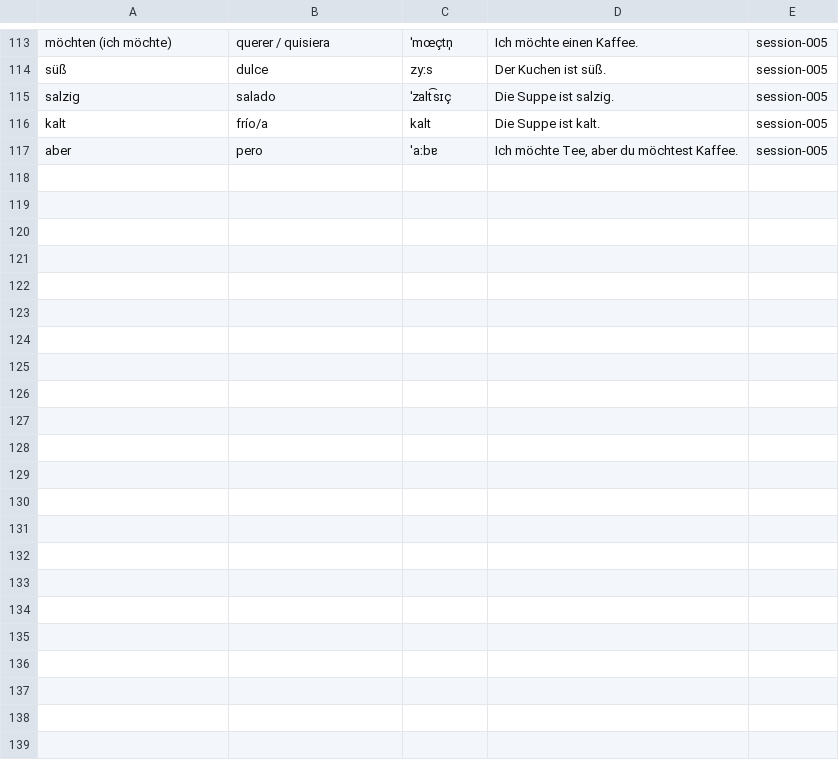
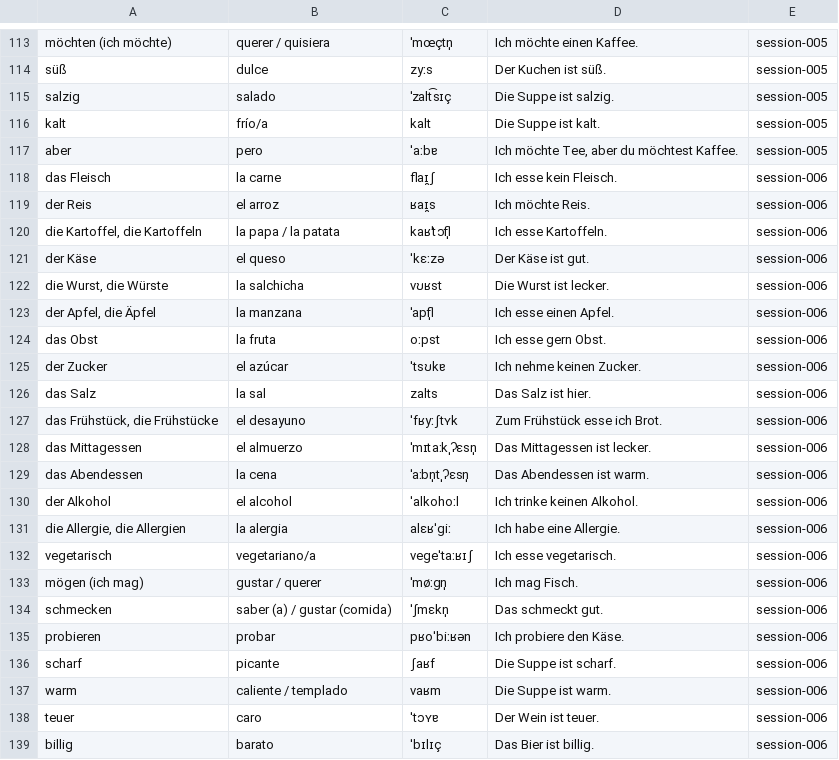
Before and after one commit to sebasfles/language-coach, a CSV file: vocab/ledger.csv, drawn as a sheet; only a part is shown, gaps mark what is left out.

Commit message:
session 006: Negation kein/nicht · tema Essen & Restaurant
- 02-grammar: negación kein/nicht (roadmap A1 #9) — kein declina como ein-; ej-01 83%, ej-02 90%
- 00-check 100%; 03-writing mensaje 84% + mini-texto 90%; +22 palabras (comidas/dietas)
- 3 weak-spots CLEARED: mayúscula (s3->s6), plural exacto (s3->s6), terminación verbal (s4->s6)
- 2 temas MASTERED@6: plural-der-nomen, praesens-vokalwechsel-haben
- género reclasificado como exposición de largo plazo (no penalizar); nuevos: kein- femenino, posición nicht, and->und
- STATE -> N=7 (TEST de consolidación); tema 2 se mantiene (s-in-theme 4); LEARNING-PACE regenerado (N%3)

```diff
--- a/vocab/ledger.csv
+++ b/vocab/ledger.csv
@@ -117 +117,23 @@ kalt,frío/a,kalt,Die Suppe ist kalt.,session-005
 aber,pero,ˈaːbɐ,"Ich möchte Tee, aber du möchtest Kaffee.",session-005
+das Fleisch,la carne,flaɪ̯ʃ,Ich esse kein Fleisch.,session-006
+der Reis,el arroz,ʁaɪ̯s,Ich möchte Reis.,session-006
+"die Kartoffel, die Kartoffeln",la papa / la patata,kaʁˈtɔfl̩,Ich esse Kartoffeln.,session-006
+der Käse,el queso,ˈkɛːzə,Der Käse ist gut.,session-006
+"die Wurst, die Würste",la salchicha,vʊʁst,Die Wurst ist lecker.,session-006
+"der Apfel, die Äpfel",la manzana,ˈapfl̩,Ich esse einen Apfel.,session-006
+das Obst,la fruta,oːpst,Ich esse gern Obst.,session-006
+der Zucker,el azúcar,ˈtsʊkɐ,Ich nehme keinen Zucker.,session-006
+das Salz,la sal,zalts,Das Salz ist hier.,session-006
+"das Frühstück, die Frühstücke",el desayuno,ˈfʁyːʃtʏk,Zum Frühstück esse ich Brot.,session-006
+das Mittagessen,el almuerzo,ˈmɪtaːkˌʔɛsn̩,Das Mittagessen ist lecker.,session-006
+das Abendessen,la cena,ˈaːbn̩tˌʔɛsn̩,Das Abendessen ist warm.,session-006
+der Alkohol,el alcohol,ˈalkohoːl,Ich trinke keinen Alkohol.,session-006
+"die Allergie, die Allergien",la alergia,alɛʁˈɡiː,Ich habe eine Allergie.,session-006
+vegetarisch,vegetariano/a,veɡeˈtaːʁɪʃ,Ich esse vegetarisch.,session-006
+"mögen (ich mag)",gustar / querer,ˈmøːɡn̩,Ich mag Fisch.,session-006
+schmecken,saber (a) / gustar (comida),ˈʃmɛkn̩,Das schmeckt gut.,session-006
+probieren,probar,pʁoˈbiːʁən,Ich probiere den Käse.,session-006
+scharf,picante,ʃaʁf,Die Suppe ist scharf.,session-006
+warm,caliente / templado,vaʁm,Die Suppe ist warm.,session-006
+teuer,caro,ˈtɔʏɐ,Der Wein ist teuer.,session-006
+billig,barato,ˈbɪlɪç,Das Bier ist billig.,session-006
```
Also changed, not shown: progress/scores.csv, 27 other files.
